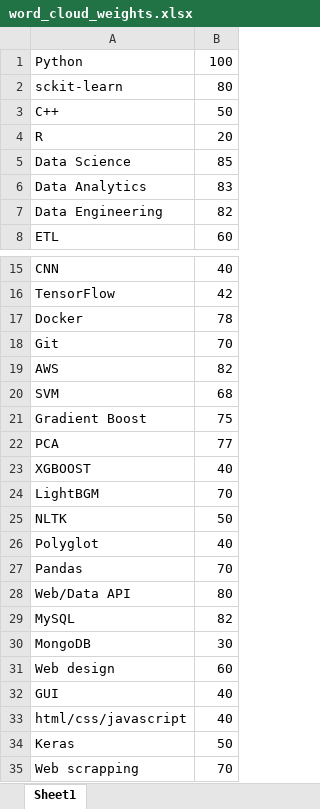
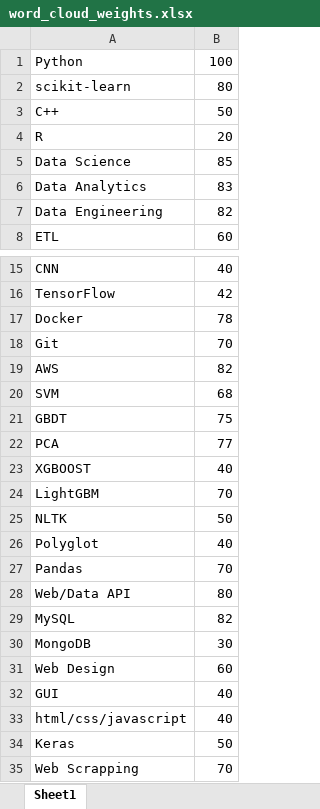
Before and after one commit to mohanliu/mohanliu.github.io, an Excel workbook: word_cloud_weights.xlsx, sheet Sheet1, drawn as a sheet; only a part is shown, gaps mark what is left out; values as stored, in another font and other column widths than the file's, no borders; the diff names each change by its address in the sheet, - before the commit and + after, or states it on an @@ line.

Commit message:
Fix typo in word cloud

```diff
--- a/word_cloud_weights.xlsx (sheet Sheet1)
+++ b/word_cloud_weights.xlsx (sheet Sheet1)
-A2: sckit-learn
+A2: scikit-learn
-A21: Gradient Boost
+A21: GBDT
-A24: LightBGM
+A24: LightGBM
-A31: Web design
+A31: Web Design
-A35: Web scrapping
+A35: Web Scrapping
```
Also changed, not shown: 2 other files.
